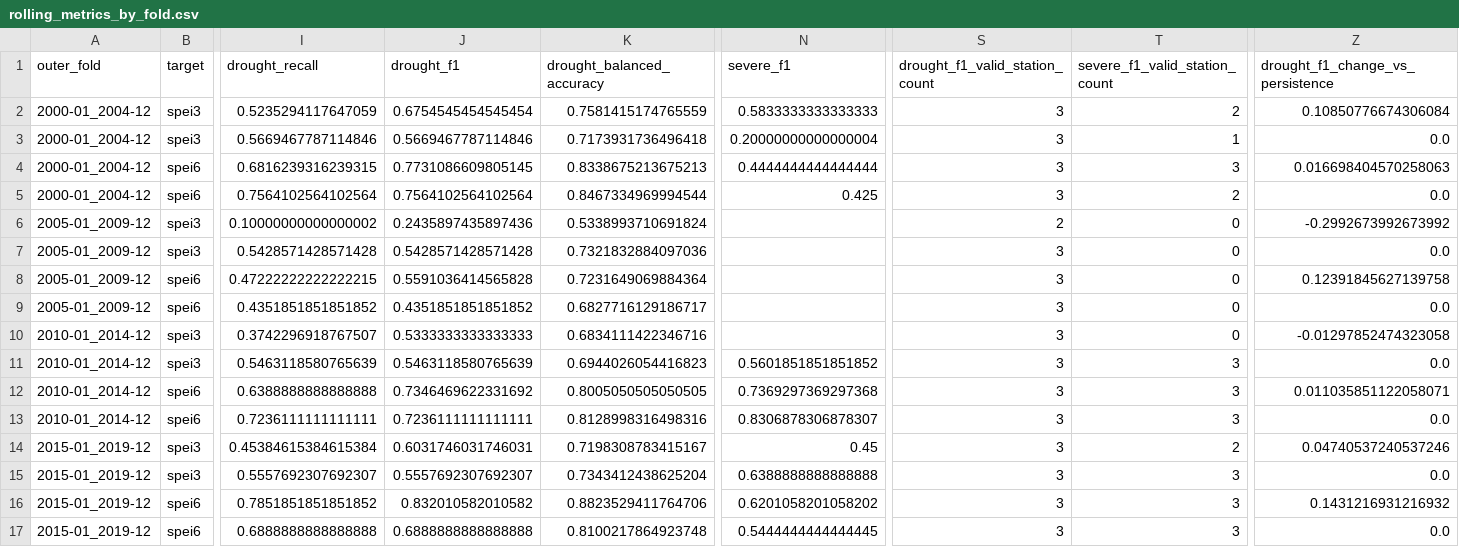
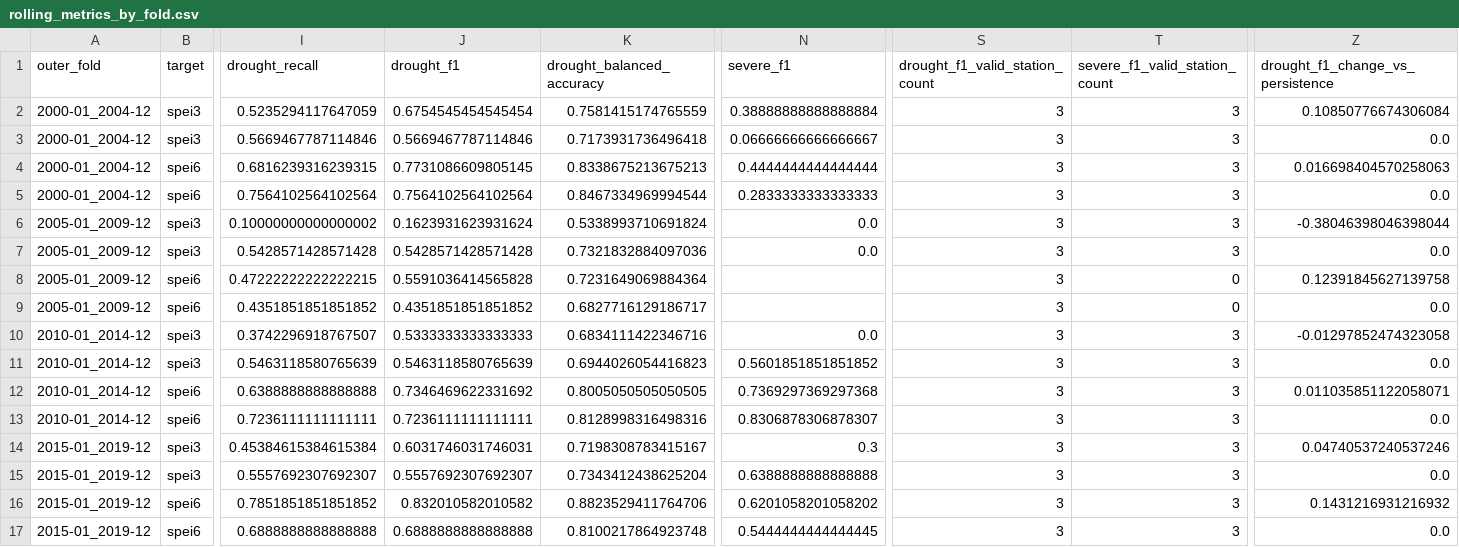
Before and after one commit to erankawinda/spei-drought-prediction, a CSV file: results/robustness_v1/rolling_metrics_by_fold.csv, drawn as a sheet; only a part is shown, gaps mark what is left out; the diff names each change by its address in the sheet, - before the commit and + after, or states it on an @@ line.

```diff
--- a/results/robustness_v1/rolling_metrics_by_fold.csv
+++ b/results/robustness_v1/rolling_metrics_by_fold.csv
-N2 (severe_f1): 0.5833333333333333
+N2 (severe_f1): 0.38888888888888884
-T2 (severe_f1_valid_station_count): 2
+T2 (severe_f1_valid_station_count): 3
-N3 (severe_f1): 0.20000000000000004
+N3 (severe_f1): 0.06666666666666667
-T3 (severe_f1_valid_station_count): 1
+T3 (severe_f1_valid_station_count): 3
-N5 (severe_f1): 0.425
+N5 (severe_f1): 0.2833333333333333
-T5 (severe_f1_valid_station_count): 2
+T5 (severe_f1_valid_station_count): 3
-J6 (drought_f1): 0.2435897435897436
+J6 (drought_f1): 0.1623931623931624
-N6:N7 (severe_f1): (empty)
+N6:N7 (severe_f1): 0.0
-S6 (drought_f1_valid_station_count): 2
+S6 (drought_f1_valid_station_count): 3
-T6:T7 (severe_f1_valid_station_count): 0
+T6:T7 (severe_f1_valid_station_count): 3
-Z6 (drought_f1_change_vs_persistence): -0.2992673992673992
+Z6 (drought_f1_change_vs_persistence): -0.38046398046398044
-N10 (severe_f1): (empty)
+N10 (severe_f1): 0.0
-T10 (severe_f1_valid_station_count): 0
+T10 (severe_f1_valid_station_count): 3
-N14 (severe_f1): 0.45
+N14 (severe_f1): 0.3
-T14 (severe_f1_valid_station_count): 2
+T14 (severe_f1_valid_station_count): 3
```
Also changed, not shown: results/benchmark_v1/acceptance.csv, results/benchmark_v1/metrics_by_task.csv, 12 other files.
